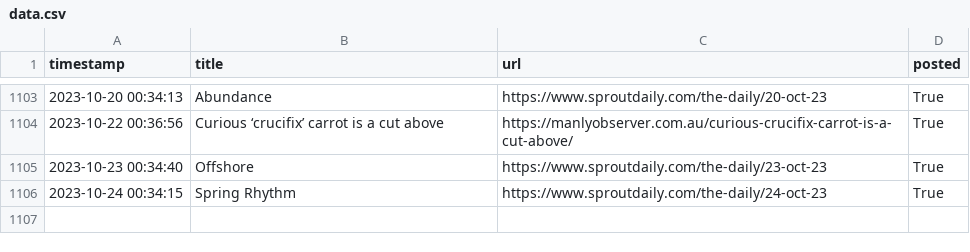
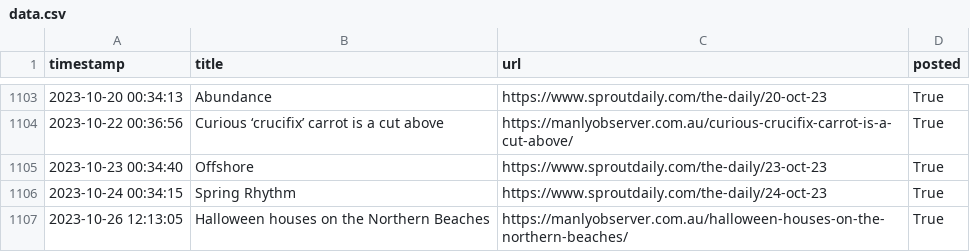
Before and after one commit to alexlaverty/manlybeach-reddit-bot, a CSV file: data.csv, drawn as a sheet; only a part is shown, gaps mark what is left out; the diff names each change by its address in the sheet, - before the commit and + after, or states it on an @@ line.

```diff
--- a/data.csv
+++ b/data.csv
+row 1107: 2023-10-26 12:13:05 | Halloween houses on the Northern Beaches | https://manlyobserver.com.au/halloween-houses-on-the-northern-beaches/ | True
```
